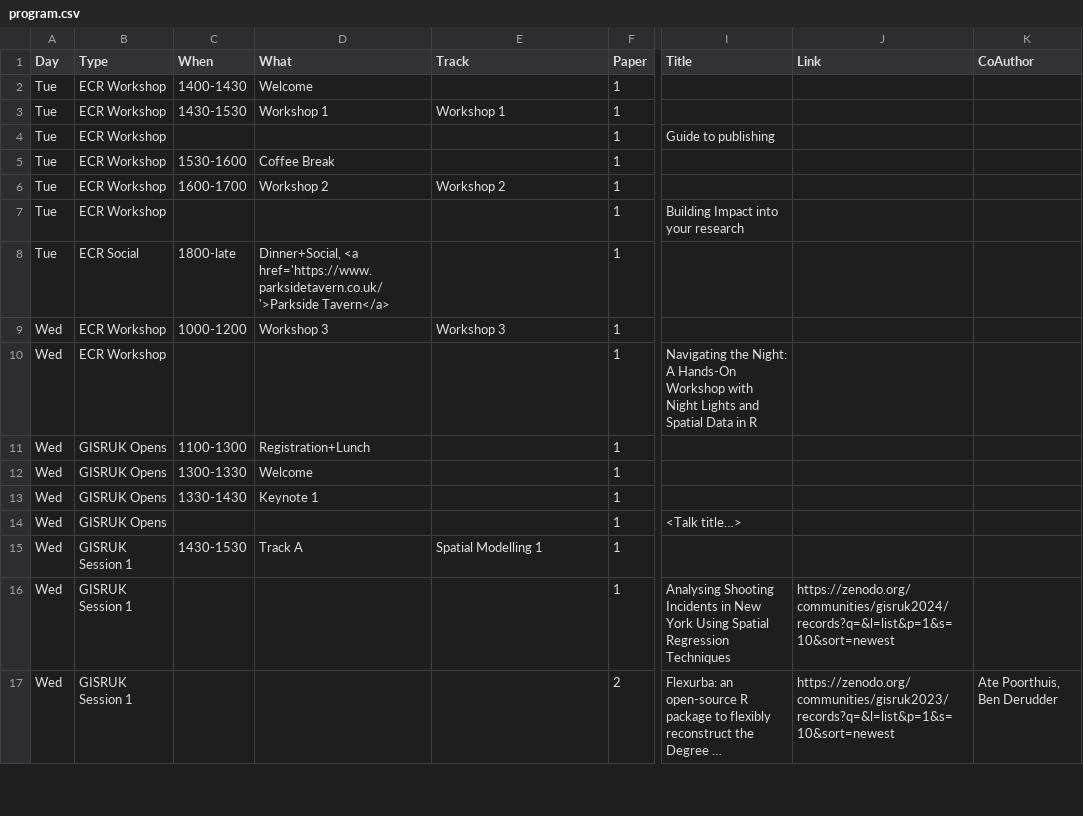
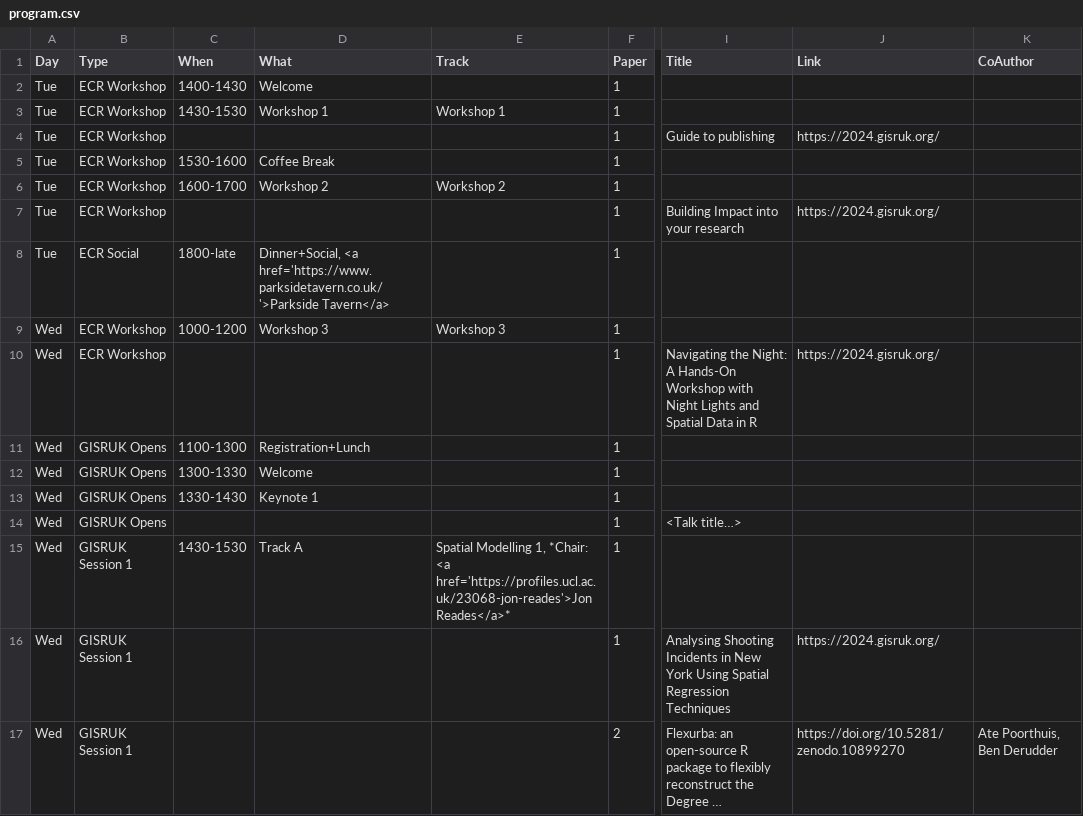
Before and after one commit to nickbearman/gisruk2025, a CSV file: program/program.csv, drawn as a sheet; only a part is shown, gaps mark what is left out; long unchanged cells end in …; the diff covers the shown part only; the diff names each change by its address in the sheet, - before the commit and + after, or states it on an @@ line.

Commit message:
paper dois

```diff
--- a/program/program.csv
+++ b/program/program.csv
-J4 (Link): (empty)
+J4 (Link): https://2024.gisruk.org/
-J7 (Link): (empty)
+J7 (Link): https://2024.gisruk.org/
-J10 (Link): (empty)
+J10 (Link): https://2024.gisruk.org/
-E15 (Track): Spatial Modelling 1
+E15 (Track): Spatial Modelling 1, *Chair: <a href='https://profiles.ucl.ac.uk/23068-jon-reades'>Jon Reades</a>*
-J16 (Link): https://zenodo.org/communities/gisruk2024/records?q=&l=list&p=1&s=10&sort=newest
+J16 (Link): https://2024.gisruk.org/
-J17 (Link): https://zenodo.org/communities/gisruk2023/records?q=&l=list&p=1&s=10&sort=newest
+J17 (Link): https://doi.org/10.5281/zenodo.10899270
```
Also changed, not shown: 71 edited cells elsewhere in this file, 6 other files.
